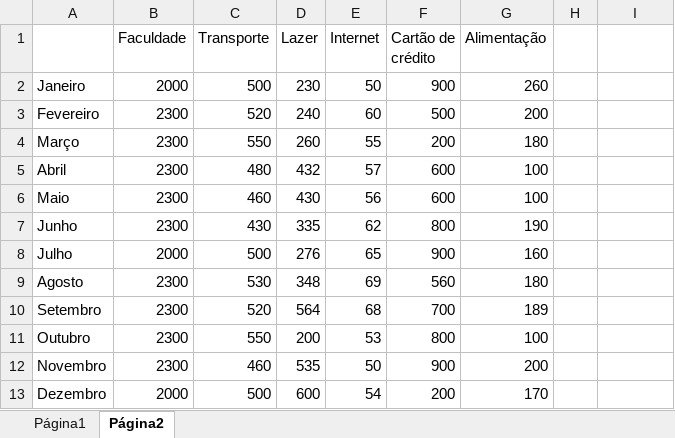
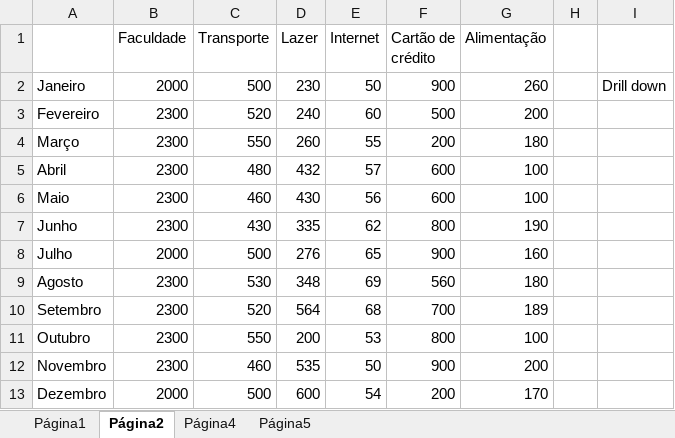
Before and after one commit to guilhermebap/Data-science-personal-study, an Excel workbook: Alura/Visualizacao/02 - Escolhendo o melhor gráfico/Data visualization 02 - Planilha de gastos.xlsx, sheet Página2, drawn as a sheet; values as stored, in another font and other column widths than the file's, no borders; charts and pictures not drawn; the diff names each change by its address in the sheet, - before the commit and + after, or states it on an @@ line.

```diff
--- a/Alura/Visualizacao/02 - Escolhendo o melhor gráfico/Data visualization 02 - Planilha de gastos.xlsx (sheet Página2)
+++ b/Alura/Visualizacao/02 - Escolhendo o melhor gráfico/Data visualization 02 - Planilha de gastos.xlsx (sheet Página2)
+sheet tab: Página4
+sheet tab: Página5
-I2: (empty)
+I2: Drill down
```
Also changed, not shown: sheet Página1, charts or pictures, 3 other files.
